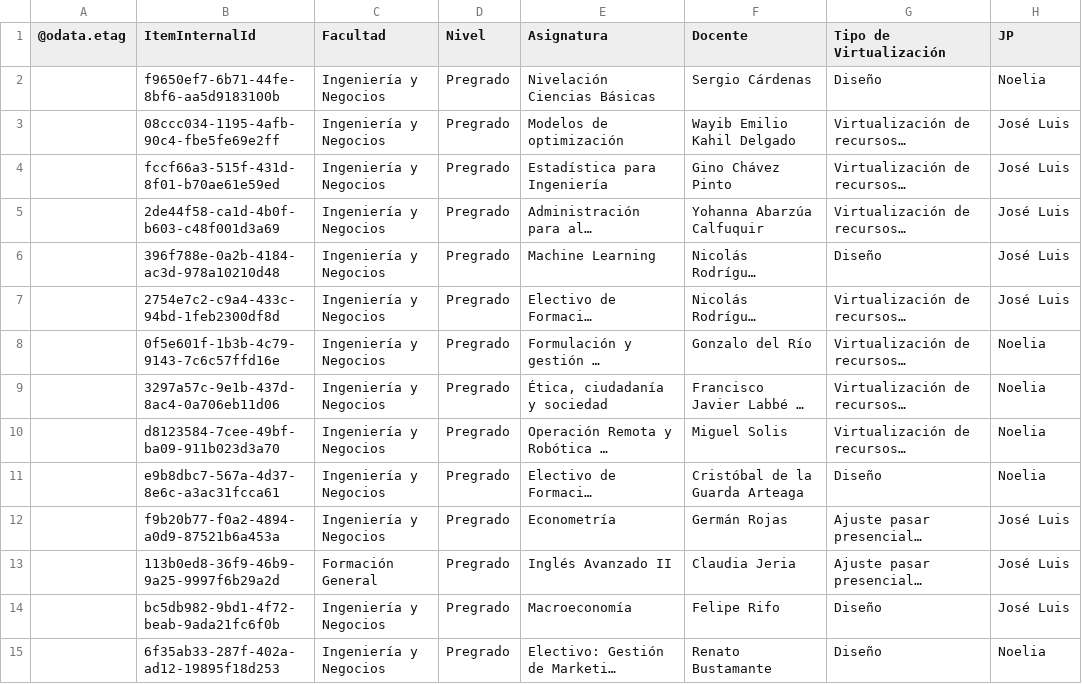
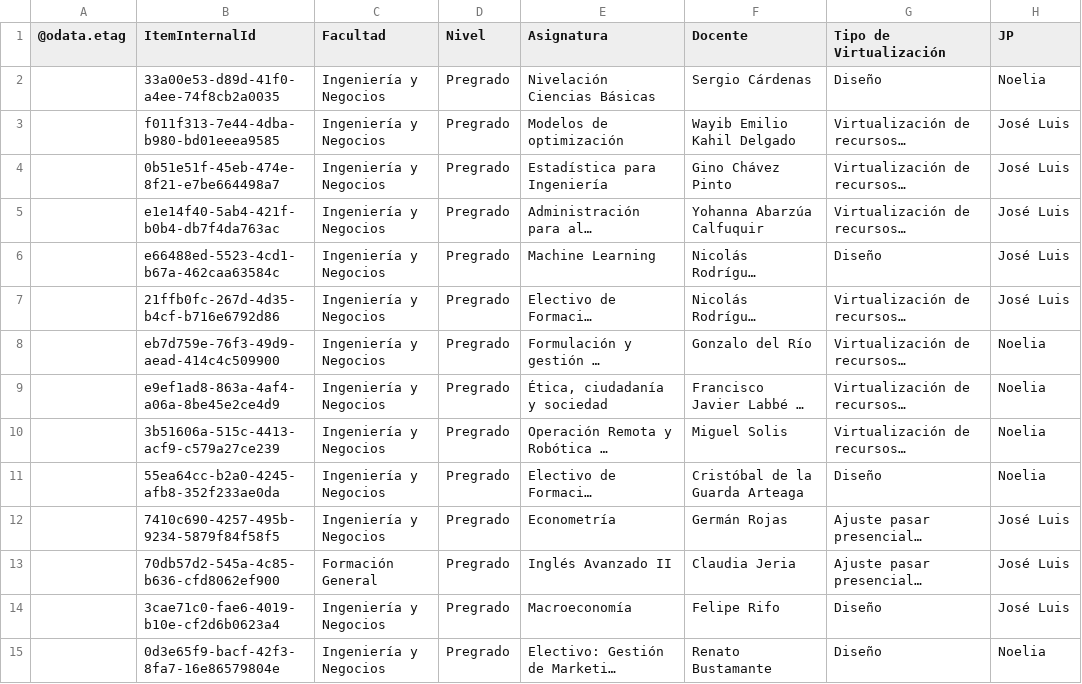
Before and after one commit to joseluissalazar81-spec/Seguimiento-proyecto-2026-2, a CSV file: data/seguimiento-2026-2.csv, drawn as a sheet; only a part is shown; long unchanged cells end in …; the diff covers the shown part only; the diff names each change by its address in the sheet, - before the commit and + after, or states it on an @@ line.

Commit message:
Actualizar CSV 2026-2

```diff
--- a/data/seguimiento-2026-2.csv
+++ b/data/seguimiento-2026-2.csv
-B2 (ItemInternalId): f9650ef7-6b71-44fe-8bf6-aa5d9183100b
+B2 (ItemInternalId): 33a00e53-d89d-41f0-a4ee-74f8cb2a0035
-B3 (ItemInternalId): 08ccc034-1195-4afb-90c4-fbe5fe69e2ff
+B3 (ItemInternalId): f011f313-7e44-4dba-b980-bd01eeea9585
-B4 (ItemInternalId): fccf66a3-515f-431d-8f01-b70ae61e59ed
+B4 (ItemInternalId): 0b51e51f-45eb-474e-8f21-e7be664498a7
-B5 (ItemInternalId): 2de44f58-ca1d-4b0f-b603-c48f001d3a69
+B5 (ItemInternalId): e1e14f40-5ab4-421f-b0b4-db7f4da763ac
-B6 (ItemInternalId): 396f788e-0a2b-4184-ac3d-978a10210d48
+B6 (ItemInternalId): e66488ed-5523-4cd1-b67a-462caa63584c
-B7 (ItemInternalId): 2754e7c2-c9a4-433c-94bd-1feb2300df8d
+B7 (ItemInternalId): 21ffb0fc-267d-4d35-b4cf-b716e6792d86
-B8 (ItemInternalId): 0f5e601f-1b3b-4c79-9143-7c6c57ffd16e
+B8 (ItemInternalId): eb7d759e-76f3-49d9-aead-414c4c509900
-B9 (ItemInternalId): 3297a57c-9e1b-437d-8ac4-0a706eb11d06
+B9 (ItemInternalId): e9ef1ad8-863a-4af4-a06a-8be45e2ce4d9
-B10 (ItemInternalId): d8123584-7cee-49bf-ba09-911b023d3a70
+B10 (ItemInternalId): 3b51606a-515c-4413-acf9-c579a27ce239
-B11 (ItemInternalId): e9b8dbc7-567a-4d37-8e6c-a3ac31fcca61
+B11 (ItemInternalId): 55ea64cc-b2a0-4245-afb8-352f233ae0da
-B12 (ItemInternalId): f9b20b77-f0a2-4894-a0d9-87521b6a453a
+B12 (ItemInternalId): 7410c690-4257-495b-9234-5879f84f58f5
-B13 (ItemInternalId): 113b0ed8-36f9-46b9-9a25-9997f6b29a2d
+B13 (ItemInternalId): 70db57d2-545a-4c85-b636-cfd8062ef900
-B14 (ItemInternalId): bc5db982-9bd1-4f72-beab-9ada21fc6f0b
+B14 (ItemInternalId): 3cae71c0-fae6-4019-b10e-cf2d6b0623a4
-B15 (ItemInternalId): 6f35ab33-287f-402a-ad12-19895f18d253
+B15 (ItemInternalId): 0d3e65f9-bacf-42f3-8fa7-16e86579804e
```
Also changed, not shown: 41 edited cells elsewhere in this file.
